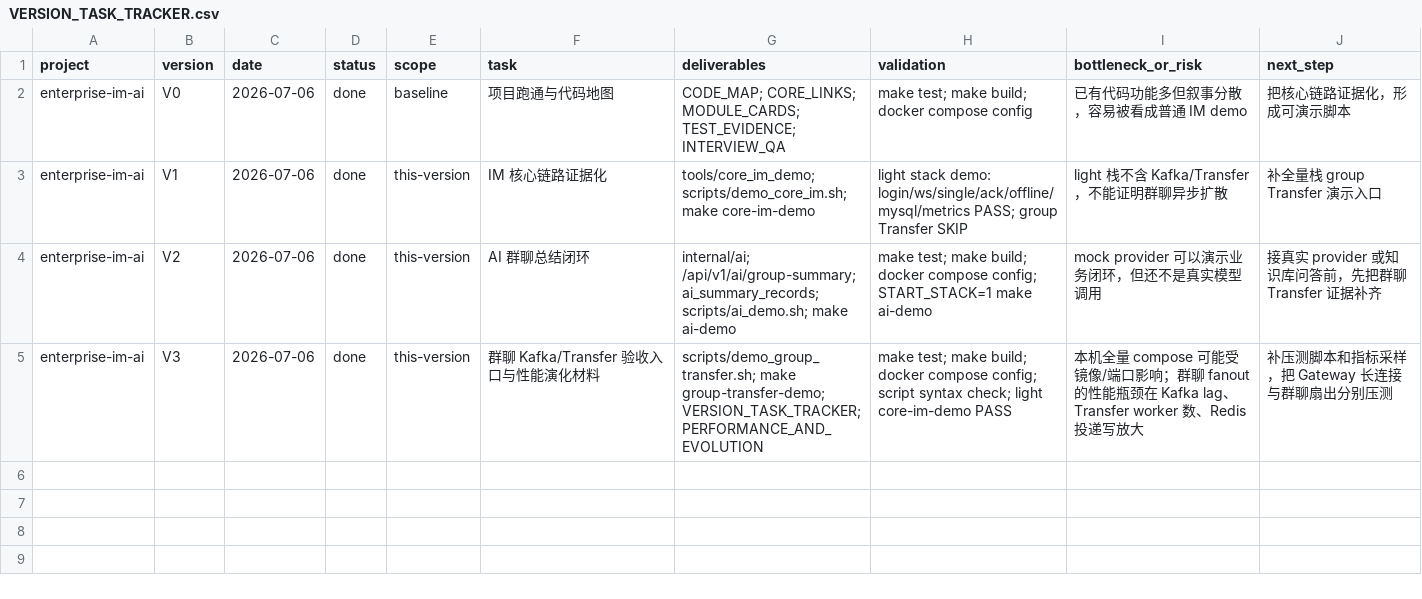
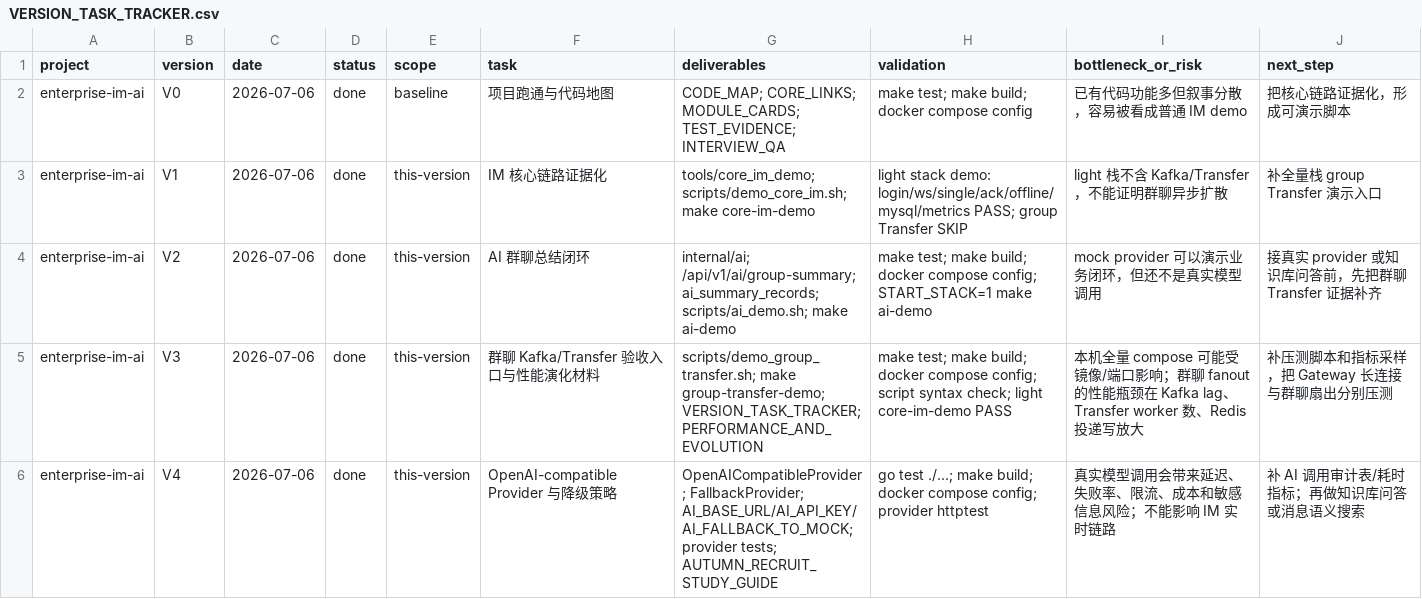
Before and after one commit to 1084217636/linkgo-im, a CSV file: docs/VERSION_TASK_TRACKER.csv, drawn as a sheet; the diff names each change by its address in the sheet, - before the commit and + after, or states it on an @@ line.

Commit message:
feat: add resilient AI provider workflow V4

```diff
--- a/docs/VERSION_TASK_TRACKER.csv
+++ b/docs/VERSION_TASK_TRACKER.csv
+row 6: enterprise-im-ai | V4 | 2026-07-06 | done | this-version | OpenAI-compatible Provider 与降级策略 | OpenAICompatibleProvider; FallbackProvider; AI_BASE_URL/AI_API_KEY/AI_FALLBACK_TO_MOCK; provider tests; AUTUMN_RECRUIT_STUDY_GUIDE | go test ./...; make build; docker compose config; provider httptest | 真实模型调用会带来延迟、失败率、限流、成本和敏感信息风险；不能影响 IM 实时链路 | 补 AI 调用审计表/耗时指标；再做知识库问答或消息语义搜索
```
Also changed, not shown: 14 other files.
